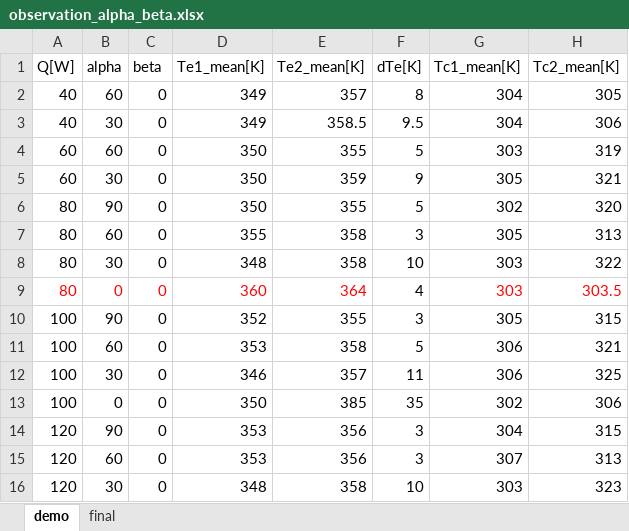
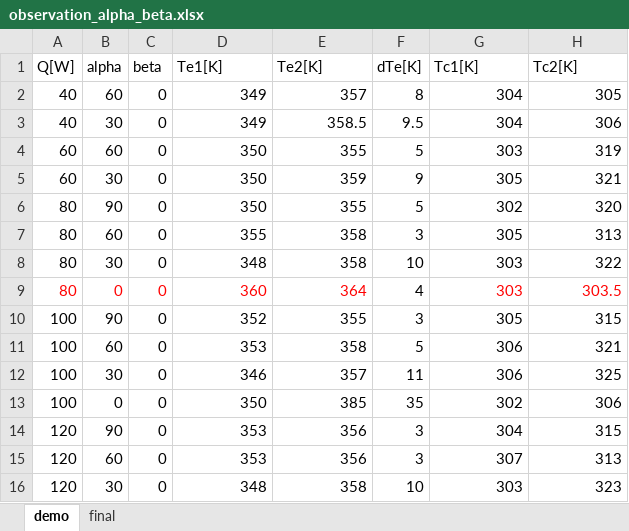
Before and after one commit to kamleshparmar17/Advanced_PulseHeatPipe_krp, an Excel workbook: data/observation_alpha_beta.xlsx, sheet demo, drawn as a sheet; only a part is shown; values as stored, in another font and other column widths than the file's, no borders; the diff names each change by its address in the sheet, - before the commit and + after, or states it on an @@ line.

Commit message:
observation_alpha_beta is updated

```diff
--- a/data/observation_alpha_beta.xlsx (sheet demo)
+++ b/data/observation_alpha_beta.xlsx (sheet demo)
-D1: Te1_mean[K]
+D1: Te1[K]
-E1: Te2_mean[K]
+E1: Te2[K]
-G1: Tc1_mean[K]
+G1: Tc1[K]
-H1: Tc2_mean[K]
+H1: Tc2[K]
```
Also changed, not shown: sheet final.
